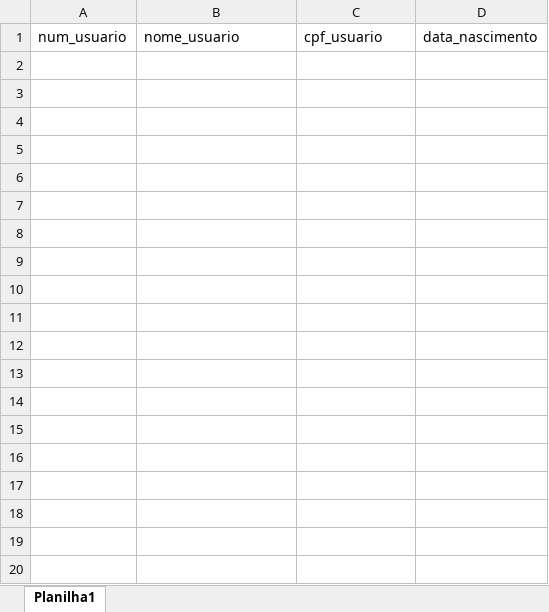
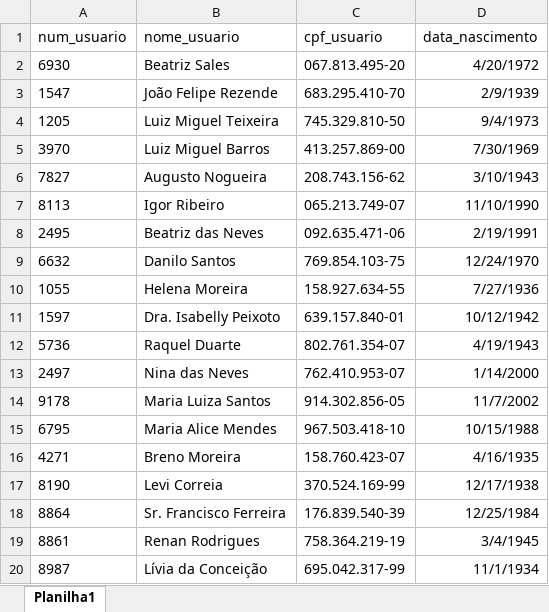
Before and after one commit to thifanymar/tcc-ibmr-2024, an Excel workbook: files/usuario.xlsx, sheet Planilha1, drawn as a sheet; only a part is shown; values as stored, in another font and other column widths than the file's, no borders; the diff covers the shown part only; the diff names each change by its address in the sheet, - before the commit and + after, or states it on an @@ line.

```diff
--- a/files/usuario.xlsx (sheet Planilha1)
+++ b/files/usuario.xlsx (sheet Planilha1)
+row 2: 6930 | Beatriz Sales | 067.813.495-20 | 4/20/1972
+row 3: 1547 | João Felipe Rezende | 683.295.410-70 | 2/9/1939
+row 4: 1205 | Luiz Miguel Teixeira | 745.329.810-50 | 9/4/1973
+row 5: 3970 | Luiz Miguel Barros | 413.257.869-00 | 7/30/1969
+row 6: 7827 | Augusto Nogueira | 208.743.156-62 | 3/10/1943
+row 7: 8113 | Igor Ribeiro | 065.213.749-07 | 11/10/1990
+row 8: 2495 | Beatriz das Neves | 092.635.471-06 | 2/19/1991
+row 9: 6632 | Danilo Santos | 769.854.103-75 | 12/24/1970
+row 10: 1055 | Helena Moreira | 158.927.634-55 | 7/27/1936
+row 11: 1597 | Dra. Isabelly Peixoto | 639.157.840-01 | 10/12/1942
+row 12: 5736 | Raquel Duarte | 802.761.354-07 | 4/19/1943
+row 13: 2497 | Nina das Neves | 762.410.953-07 | 1/14/2000
+row 14: 9178 | Maria Luiza Santos | 914.302.856-05 | 11/7/2002
+row 15: 6795 | Maria Alice Mendes | 967.503.418-10 | 10/15/1988
+row 16: 4271 | Breno Moreira | 158.760.423-07 | 4/16/1935
+row 17: 8190 | Levi Correia | 370.524.169-99 | 12/17/1938
+row 18: 8864 | Sr. Francisco Ferreira | 176.839.540-39 | 12/25/1984
+row 19: 8861 | Renan Rodrigues | 758.364.219-19 | 3/4/1945
+row 20: 8987 | Lívia da Conceição | 695.042.317-99 | 11/1/1934
```
Also changed, not shown: 470 added rows elsewhere in this sheet, files/cliente_crm.xlsx, files/cliente_venda.xlsx, 6 other files.
